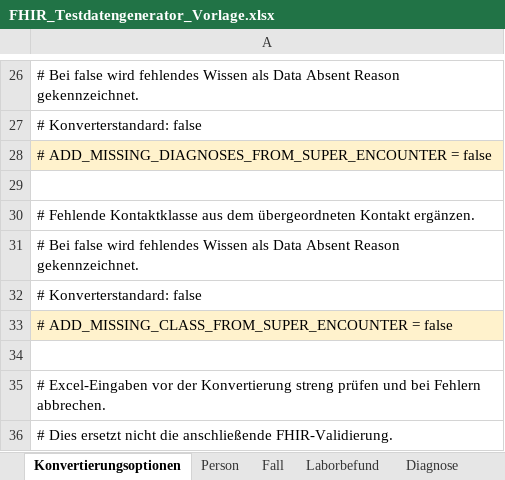
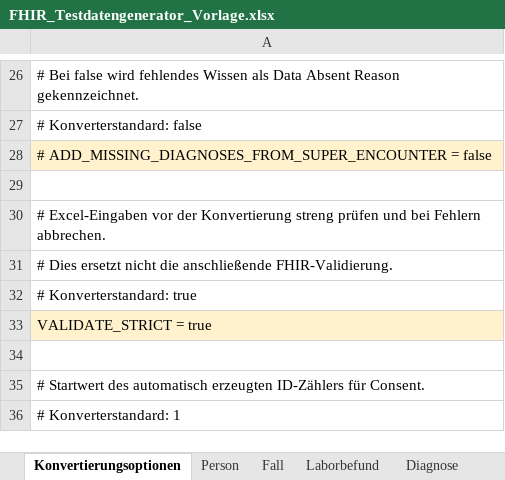
Before and after one commit to medizininformatik-initiative/excel2fhir, an Excel workbook: FHIR_Testdatengenerator_Vorlage.xlsx, sheet Konvertierungsoptionen, drawn as a sheet; only a part is shown, gaps mark what is left out; the shorter side is filled out with more unchanged rows; values as stored, in another font and other column widths than the file's, no borders; the diff names each change by its address in the sheet, - before the commit and + after, or states it on an @@ line.

Commit message:
Remove obsolete encounter class inheritance option

```diff
--- a/FHIR_Testdatengenerator_Vorlage.xlsx (sheet Konvertierungsoptionen)
+++ b/FHIR_Testdatengenerator_Vorlage.xlsx (sheet Konvertierungsoptionen)
-row 30: # Fehlende Kontaktklasse aus dem übergeordneten Kontakt ergänzen.
-row 31: # Bei false wird fehlendes Wissen als Data Absent Reason gekennzeichnet.
-row 32: # Konverterstandard: false
-row 33: # ADD_MISSING_CLASS_FROM_SUPER_ENCOUNTER = false
-row 34: (empty)
```
Also changed, not shown: FHIR_Testdatengenerator_Interpolar_Demo.xlsx, 6 other files.
